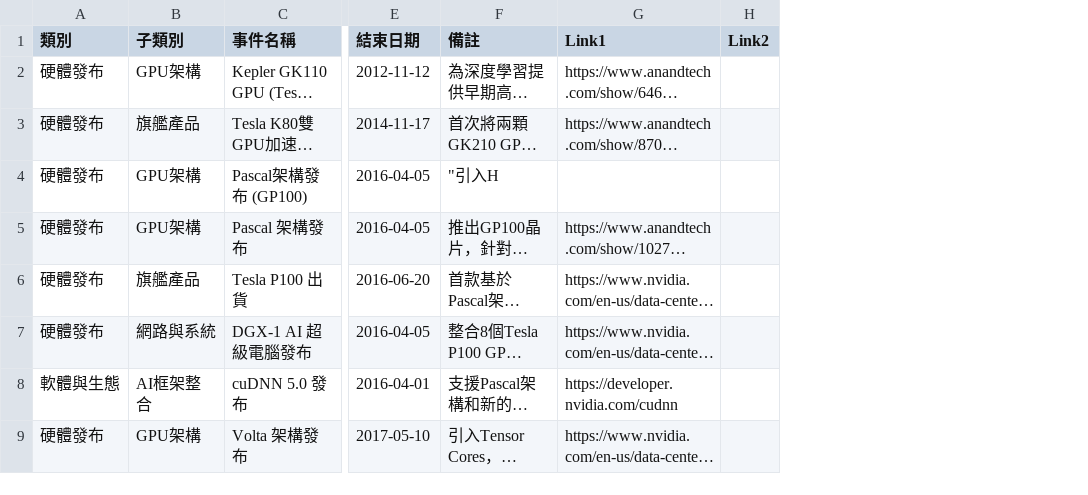
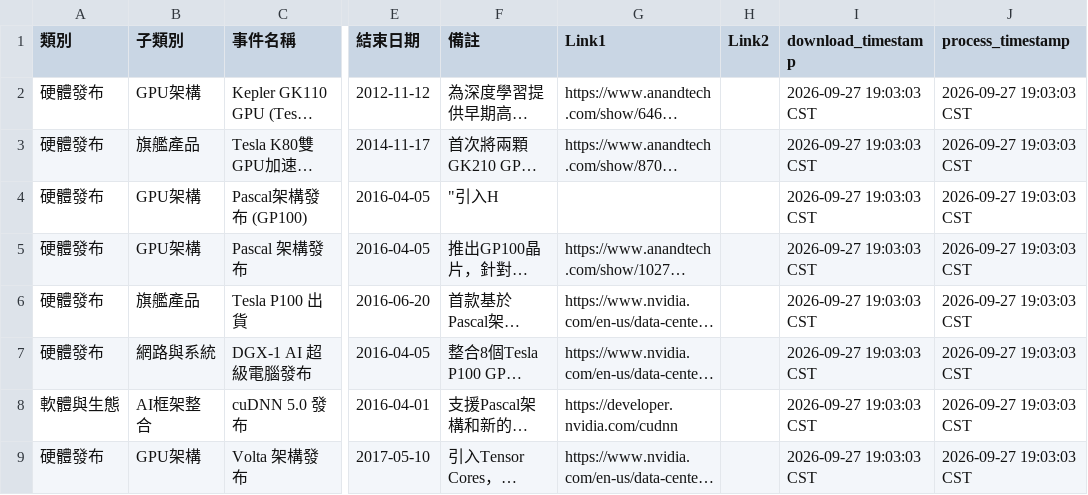
Before and after one commit to wenchiehlee-investment/InvestorEvents, a CSV file: raw_event_nvidia_events.csv, drawn as a sheet; only a part is shown, gaps mark what is left out; long unchanged cells end in …; the diff names each change by its address in the sheet, - before the commit and + after, or states it on an @@ line.

Commit message:
fix: add timestamp columns to ai/nvidia/stock event fetch scripts
These three fetchers never wrote download_timestamp/process_timestamp
columns, unlike fetch_historical_crashes.py which does and refreshes
them on every run so downstream freshness checks treat this curated,
rarely-changing event list as up to date. Bring all three in line with
that pattern, and backfill the existing CSVs with the new columns so
biztrends.TW's freshness monitor (which now tracks these three files)
doesn't flag them as broken before the next scheduled run.

```diff
--- a/raw_event_nvidia_events.csv
+++ b/raw_event_nvidia_events.csv
+column I (download_timestamp), rows 2-9: all 2026-09-27 19:03:03 CST
+column J (process_timestamp), rows 2-9: all 2026-09-27 19:03:03 CST
```
Also changed, not shown: raw_event_ai_events.csv, raw_event_stock_events.csv, 3 other files.
